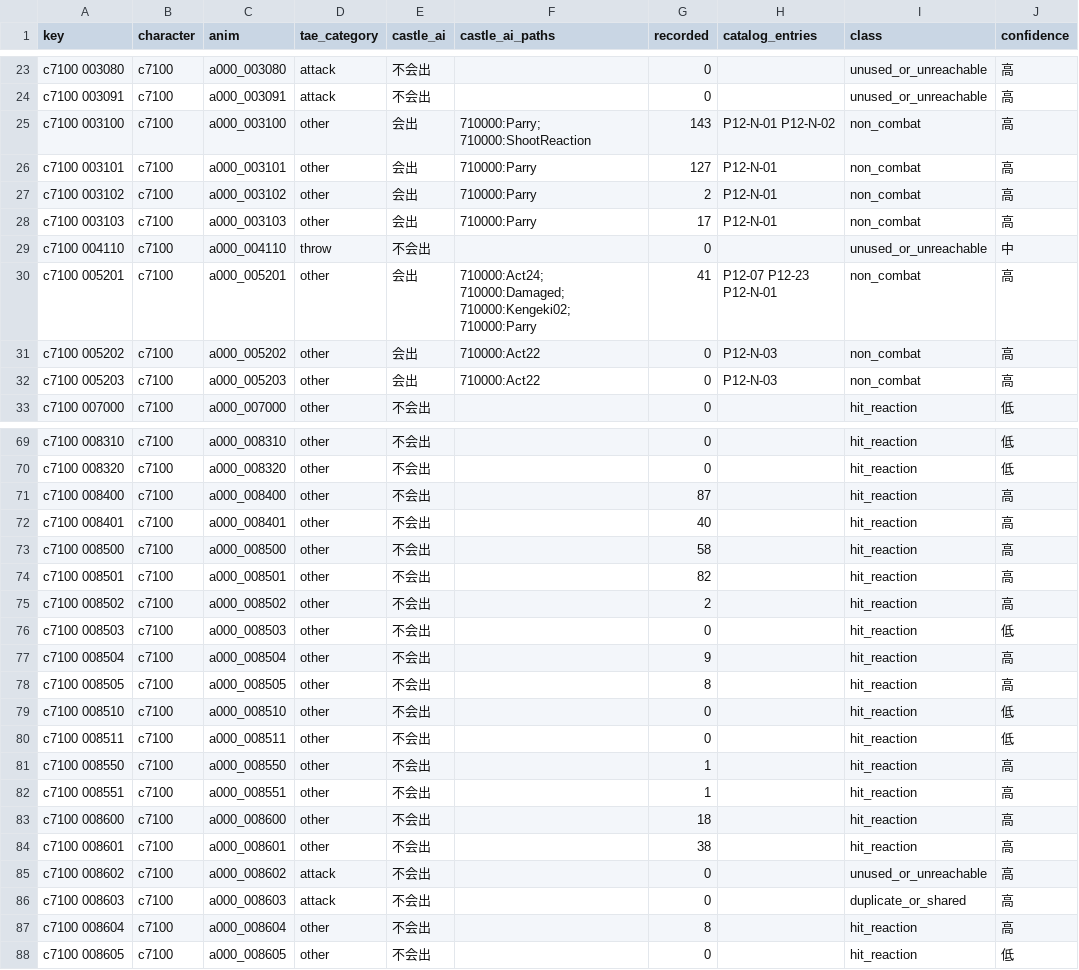
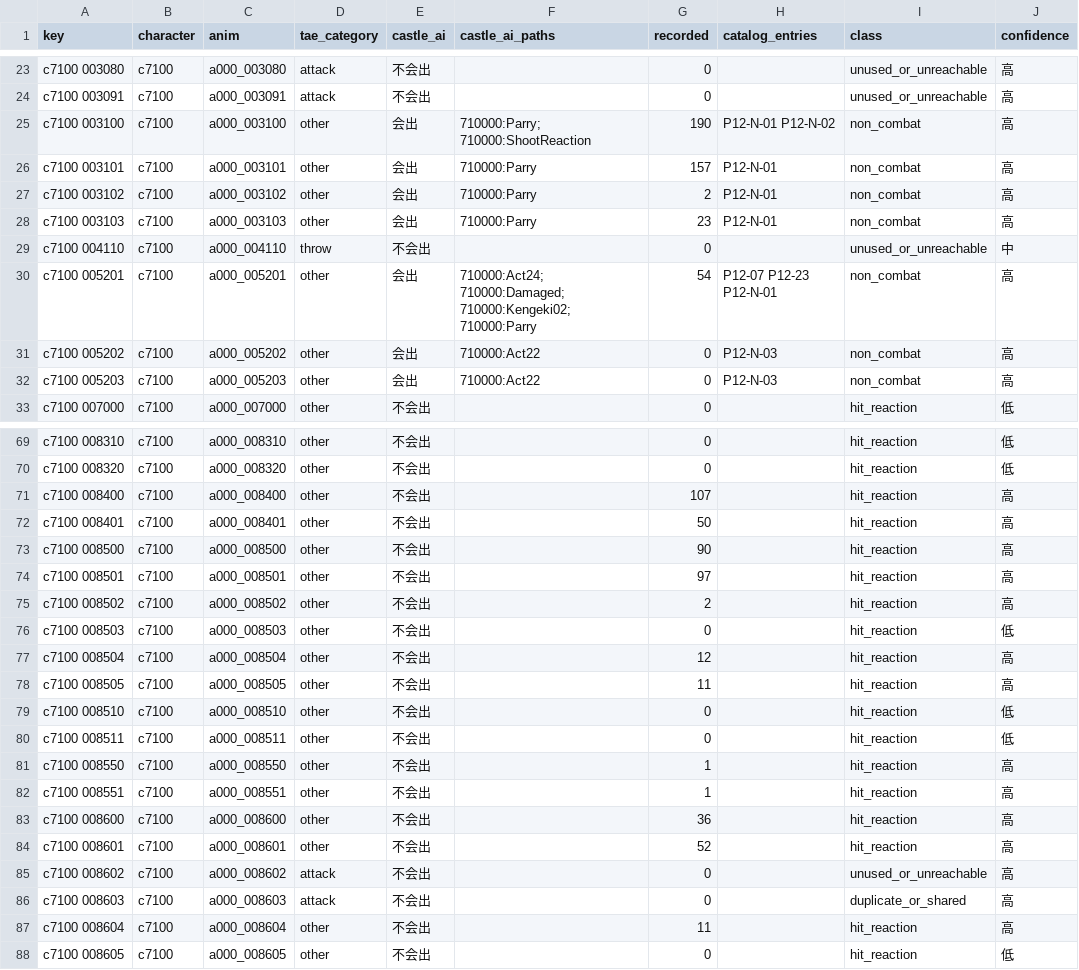
Before and after one commit to CanYouTeachMeHowToCode/Sekiro-boss-practice-analytics, a CSV file: research/ground_truth/deferred/genichiro_castle_tae_deferred.csv, drawn as a sheet; only a part is shown, gaps mark what is left out; the diff covers the shown part only; the diff names each change by its address in the sheet, - before the commit and + after, or states it on an @@ line.

```diff
--- a/research/ground_truth/deferred/genichiro_castle_tae_deferred.csv
+++ b/research/ground_truth/deferred/genichiro_castle_tae_deferred.csv
-G25 (recorded): 143
+G25 (recorded): 190
-G26 (recorded): 127
+G26 (recorded): 157
-G28 (recorded): 17
+G28 (recorded): 23
-G30 (recorded): 41
+G30 (recorded): 54
-G71 (recorded): 87
+G71 (recorded): 107
-G72 (recorded): 40
+G72 (recorded): 50
-G73 (recorded): 58
+G73 (recorded): 90
-G74 (recorded): 82
+G74 (recorded): 97
-G77 (recorded): 9
+G77 (recorded): 12
-G78 (recorded): 8
+G78 (recorded): 11
-G83 (recorded): 18
+G83 (recorded): 36
-G84 (recorded): 38
+G84 (recorded): 52
-G87 (recorded): 8
+G87 (recorded): 11
```
Also changed, not shown: 25 edited cells elsewhere in this file, research/ground_truth/engine/genichiro_castle_tae_classes.csv, research/ground_truth/semantic/genichiro_catalog.csv, 21 other files.
